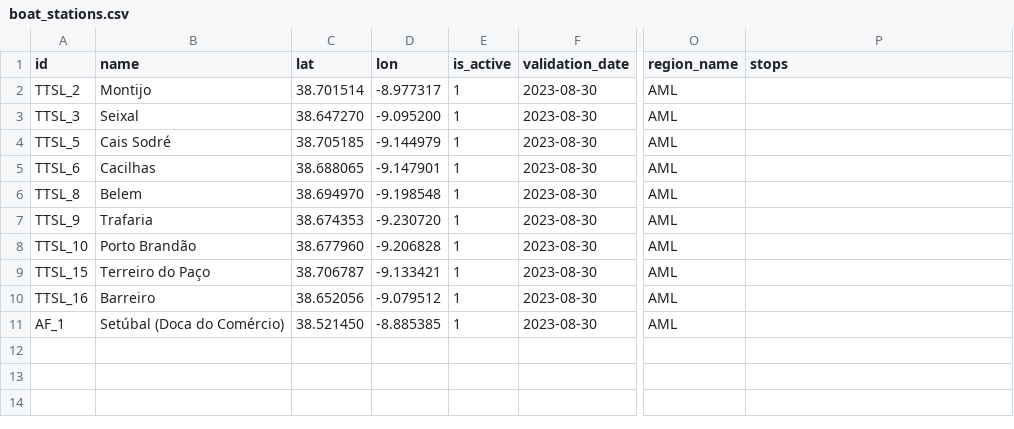
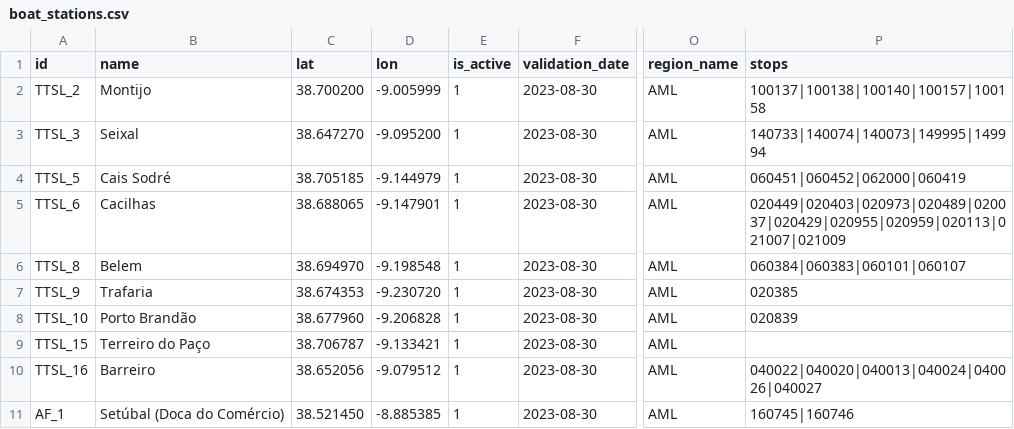
Before and after one commit to carrismetropolitana/datasets, a CSV file: facilities/boat_stations/boat_stations.csv, drawn as a sheet; only a part is shown, gaps mark what is left out; the diff names each change by its address in the sheet, - before the commit and + after, or states it on an @@ line.

Commit message:
Updated boat stations data and associated stops

```diff
--- a/facilities/boat_stations/boat_stations.csv
+++ b/facilities/boat_stations/boat_stations.csv
-C2 (lat): 38.701514
+C2 (lat): 38.700200
-D2 (lon): -8.977317
+D2 (lon): -9.005999
-P2 (stops): (empty)
+P2 (stops): 100137|100138|100140|100157|100158
-P3 (stops): (empty)
+P3 (stops): 140733|140074|140073|149995|149994
-P4 (stops): (empty)
+P4 (stops): 060451|060452|062000|060419
-P5 (stops): (empty)
+P5 (stops): 020449|020403|020973|020489|020037|020429|020955|020959|020113|021007|021009
-P6 (stops): (empty)
+P6 (stops): 060384|060383|060101|060107
-P7 (stops): (empty)
+P7 (stops): 020385
-P8 (stops): (empty)
+P8 (stops): 020839
-P10 (stops): (empty)
+P10 (stops): 040022|040020|040013|040024|040026|040027
-P11 (stops): (empty)
+P11 (stops): 160745|160746
```
